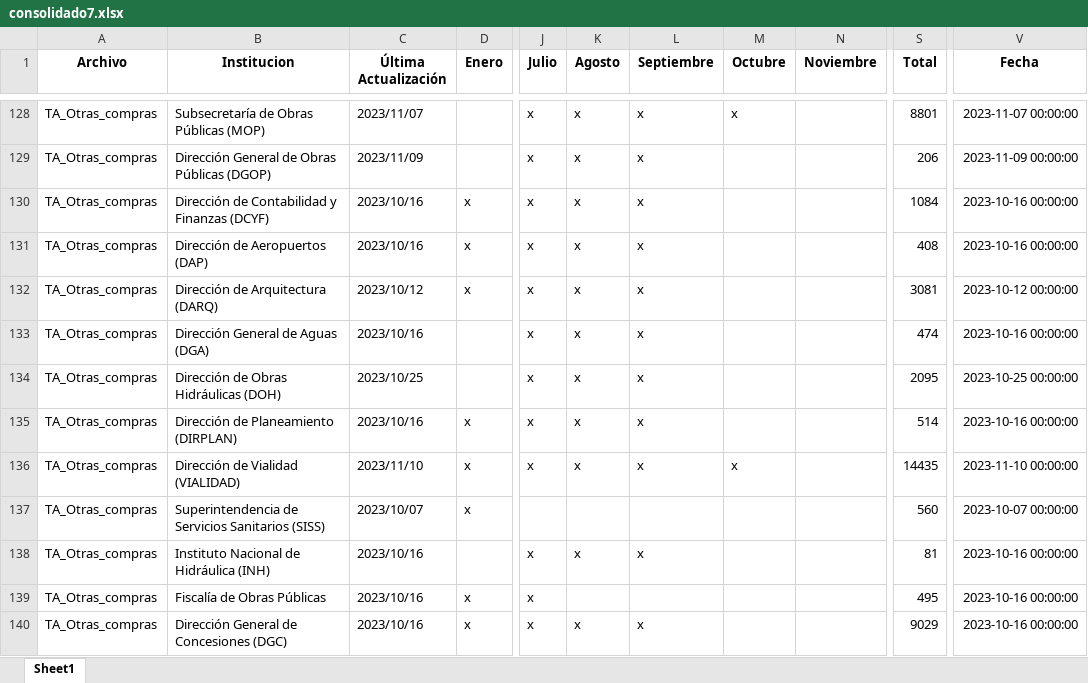
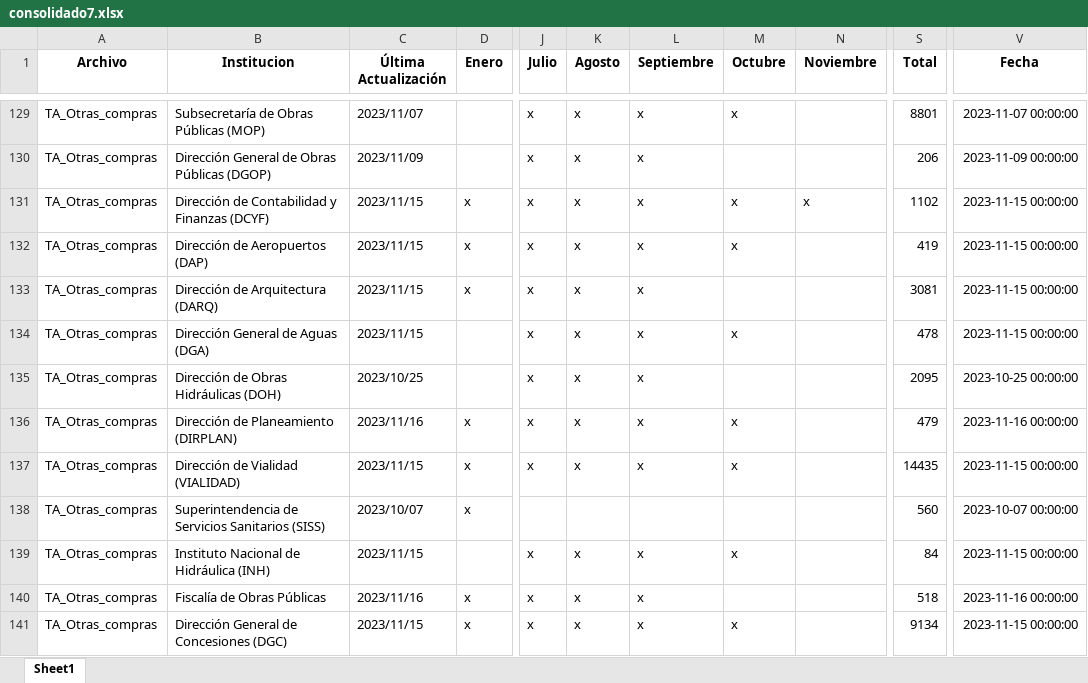
Before and after one commit to Sud-Austral/action_transparencia, an Excel workbook: consolidado7.xlsx, sheet Sheet1, drawn as a sheet; only a part is shown, gaps mark what is left out; values as stored, in another font and other column widths than the file's, no borders; addresses are those after the commit; the diff covers the shown part only; the diff names each change by its address in the sheet, - before the commit and + after, or states it on an @@ line.

```diff
--- a/consolidado7.xlsx (sheet Sheet1)
+++ b/consolidado7.xlsx (sheet Sheet1)
-C131:C132 (Última Actualización): 2023/10/16
+C131:C132 (Última Actualización): 2023/11/15
-M131:M132 (Octubre): (empty)
+M131:M132 (Octubre): x
-N131 (Noviembre): (empty)
+N131 (Noviembre): x
-S131 (Total): 1084
+S131 (Total): 1102
-V131:V132 (Fecha): 2023-10-16 00:00:00
+V131:V132 (Fecha): 2023-11-15 00:00:00
-S132 (Total): 408
+S132 (Total): 419
-C133 (Última Actualización): 2023/10/12
+C133 (Última Actualización): 2023/11/15
-V133 (Fecha): 2023-10-12 00:00:00
+V133 (Fecha): 2023-11-15 00:00:00
-C134 (Última Actualización): 2023/10/16
+C134 (Última Actualización): 2023/11/15
-M134 (Octubre): (empty)
+M134 (Octubre): x
-S134 (Total): 474
+S134 (Total): 478
-V134 (Fecha): 2023-10-16 00:00:00
+V134 (Fecha): 2023-11-15 00:00:00
-C136 (Última Actualización): 2023/10/16
+C136 (Última Actualización): 2023/11/16
-M136 (Octubre): (empty)
+M136 (Octubre): x
-S136 (Total): 514
+S136 (Total): 479
-V136 (Fecha): 2023-10-16 00:00:00
+V136 (Fecha): 2023-11-16 00:00:00
-C137 (Última Actualización): 2023/11/10
+C137 (Última Actualización): 2023/11/15
-V137 (Fecha): 2023-11-10 00:00:00
+V137 (Fecha): 2023-11-15 00:00:00
-C139 (Última Actualización): 2023/10/16
+C139 (Última Actualización): 2023/11/15
-M139 (Octubre): (empty)
+M139 (Octubre): x
-S139 (Total): 81
+S139 (Total): 84
-V139 (Fecha): 2023-10-16 00:00:00
+V139 (Fecha): 2023-11-15 00:00:00
-C140 (Última Actualización): 2023/10/16
+C140 (Última Actualización): 2023/11/16
-K140 (Agosto): (empty)
+K140 (Agosto): x
-L140 (Septiembre): (empty)
+L140 (Septiembre): x
-S140 (Total): 495
+S140 (Total): 518
-V140 (Fecha): 2023-10-16 00:00:00
+V140 (Fecha): 2023-11-16 00:00:00
-C141 (Última Actualización): 2023/10/16
+C141 (Última Actualización): 2023/11/15
-M141 (Octubre): (empty)
+M141 (Octubre): x
-S141 (Total): 9029
+S141 (Total): 9134
-V141 (Fecha): 2023-10-16 00:00:00
+V141 (Fecha): 2023-11-15 00:00:00
```
Also changed, not shown: 8 added rows, 2 removed rows and 1771 edited cells elsewhere in this sheet.
